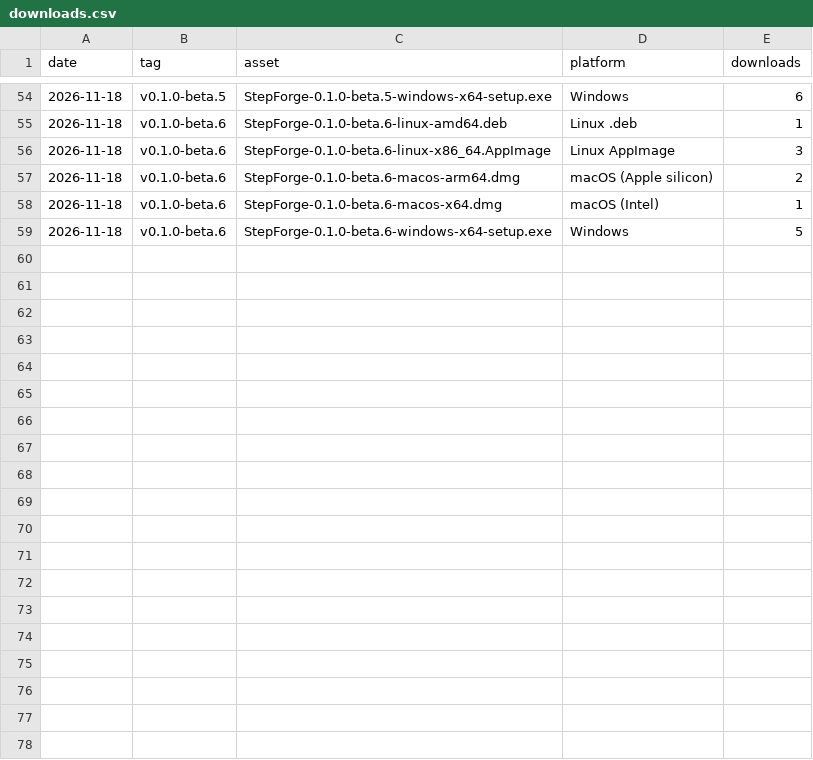
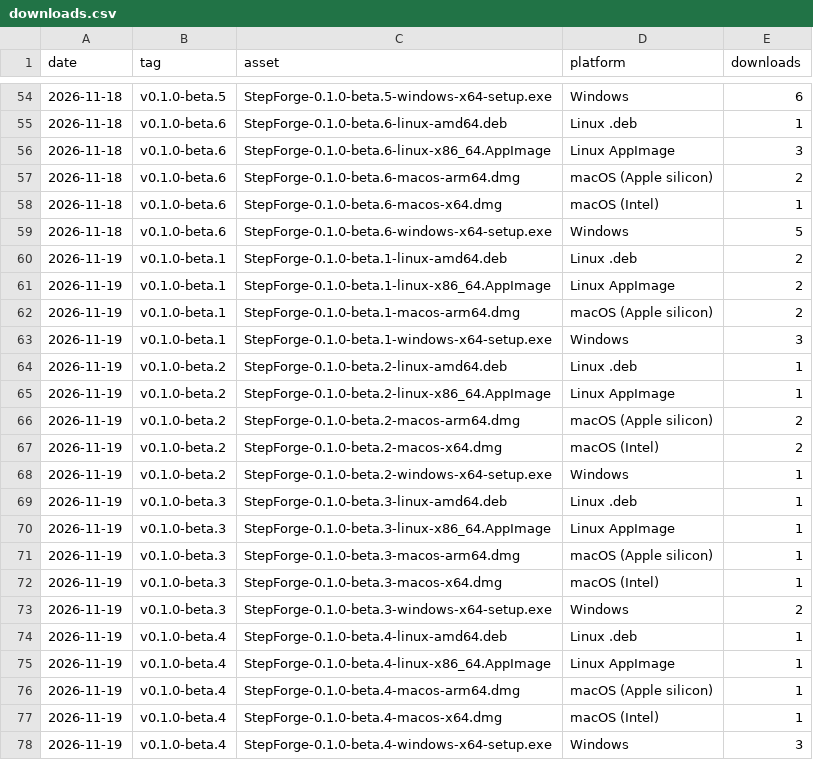
Before and after one commit to Sweet-Papa-Technologies/StepForge, a CSV file: downloads.csv, drawn as a sheet; only a part is shown, gaps mark what is left out; the diff covers the shown part only; the diff names each change by its address in the sheet, - before the commit and + after, or states it on an @@ line.

```diff
--- a/downloads.csv
+++ b/downloads.csv
+row 60: 2026-11-19 | v0.1.0-beta.1 | StepForge-0.1.0-beta.1-linux-amd64.deb | Linux .deb | 2
+row 61: 2026-11-19 | v0.1.0-beta.1 | StepForge-0.1.0-beta.1-linux-x86_64.AppImage | Linux AppImage | 2
+row 62: 2026-11-19 | v0.1.0-beta.1 | StepForge-0.1.0-beta.1-macos-arm64.dmg | macOS (Apple silicon) | 2
+row 63: 2026-11-19 | v0.1.0-beta.1 | StepForge-0.1.0-beta.1-windows-x64-setup.exe | Windows | 3
+row 64: 2026-11-19 | v0.1.0-beta.2 | StepForge-0.1.0-beta.2-linux-amd64.deb | Linux .deb | 1
+row 65: 2026-11-19 | v0.1.0-beta.2 | StepForge-0.1.0-beta.2-linux-x86_64.AppImage | Linux AppImage | 1
+row 66: 2026-11-19 | v0.1.0-beta.2 | StepForge-0.1.0-beta.2-macos-arm64.dmg | macOS (Apple silicon) | 2
+row 67: 2026-11-19 | v0.1.0-beta.2 | StepForge-0.1.0-beta.2-macos-x64.dmg | macOS (Intel) | 2
+row 68: 2026-11-19 | v0.1.0-beta.2 | StepForge-0.1.0-beta.2-windows-x64-setup.exe | Windows | 1
+row 69: 2026-11-19 | v0.1.0-beta.3 | StepForge-0.1.0-beta.3-linux-amd64.deb | Linux .deb | 1
+row 70: 2026-11-19 | v0.1.0-beta.3 | StepForge-0.1.0-beta.3-linux-x86_64.AppImage | Linux AppImage | 1
+row 71: 2026-11-19 | v0.1.0-beta.3 | StepForge-0.1.0-beta.3-macos-arm64.dmg | macOS (Apple silicon) | 1
+row 72: 2026-11-19 | v0.1.0-beta.3 | StepForge-0.1.0-beta.3-macos-x64.dmg | macOS (Intel) | 1
+row 73: 2026-11-19 | v0.1.0-beta.3 | StepForge-0.1.0-beta.3-windows-x64-setup.exe | Windows | 2
+row 74: 2026-11-19 | v0.1.0-beta.4 | StepForge-0.1.0-beta.4-linux-amd64.deb | Linux .deb | 1
+row 75: 2026-11-19 | v0.1.0-beta.4 | StepForge-0.1.0-beta.4-linux-x86_64.AppImage | Linux AppImage | 1
+row 76: 2026-11-19 | v0.1.0-beta.4 | StepForge-0.1.0-beta.4-macos-arm64.dmg | macOS (Apple silicon) | 1
+row 77: 2026-11-19 | v0.1.0-beta.4 | StepForge-0.1.0-beta.4-macos-x64.dmg | macOS (Intel) | 1
+row 78: 2026-11-19 | v0.1.0-beta.4 | StepForge-0.1.0-beta.4-windows-x64-setup.exe | Windows | 3
```
Also changed, not shown: 10 added rows elsewhere in this file, 1 other file.
